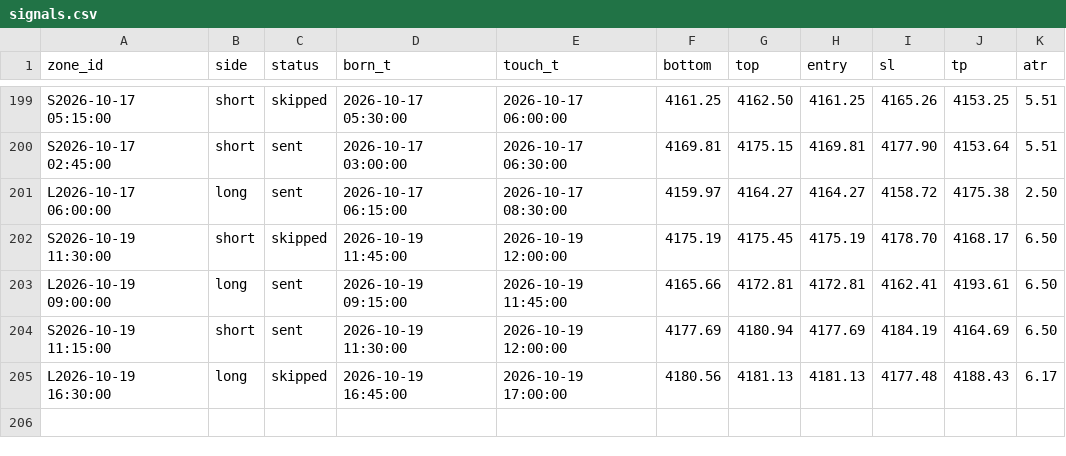
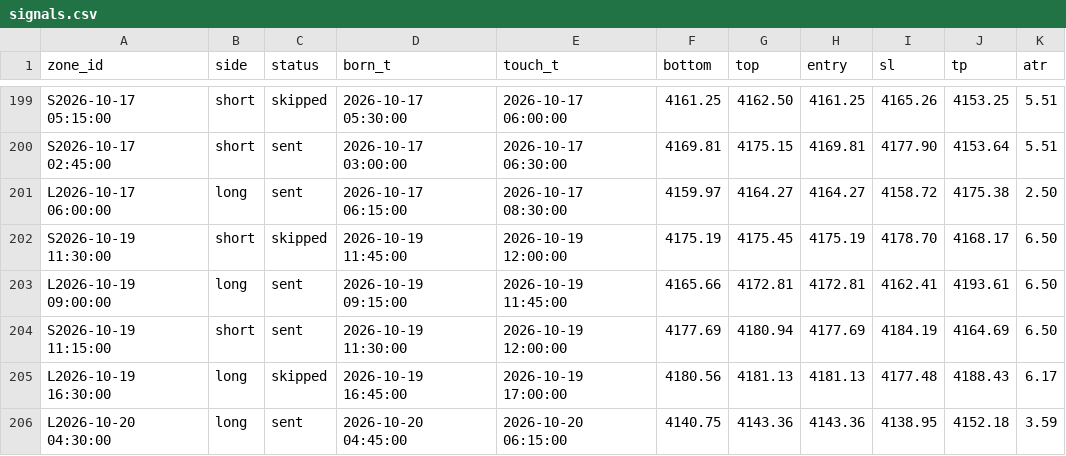
Before and after one commit to kureha722-arch/Signal-Gold, a CSV file: signals.csv, drawn as a sheet; only a part is shown, gaps mark what is left out; the diff names each change by its address in the sheet, - before the commit and + after, or states it on an @@ line.

```diff
--- a/signals.csv
+++ b/signals.csv
+row 206: L2026-10-20 04:30:00 | long | sent | 2026-10-20 04:45:00 | 2026-10-20 06:15:00 | 4140.75 | 4143.36 | 4143.36 | 4138.95 | 4152.18 | 3.59
```
Also changed, not shown: bars.csv, 1 other file.
